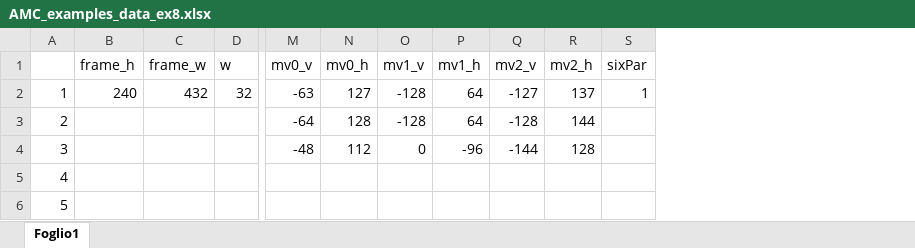
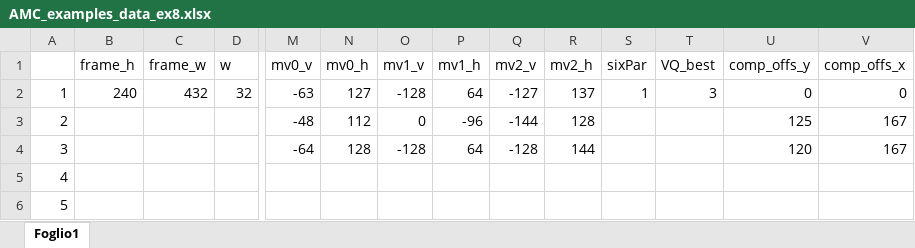
Before and after one commit to CostantinoTaranto/AMC_Model, an Excel workbook: AMC_examples_data/AMC_examples_data_ex8.xlsx, sheet Foglio1, drawn as a sheet; only a part is shown, gaps mark what is left out; values as stored, in another font and other column widths than the file's, no borders; removed rows and columns are numbered as before the commit, all else as after; rows hold the shown columns only; the diff names each change by its address in the sheet, - before the commit and + after, or states it on an @@ line.

```diff
--- a/AMC_examples_data/AMC_examples_data_ex8.xlsx (sheet Foglio1)
+++ b/AMC_examples_data/AMC_examples_data_ex8.xlsx (sheet Foglio1)
+column T (VQ_best), row 2: 3
+column U (comp_offs_y), rows 2-3: 0 | 125
+column V (comp_offs_x), rows 2-3: 0 | 167
-row 3: 2 |  |  |  | -64 | 128 | -128 | 64 | -128 | 144
-A3: 3
+A3: 2
+row 4: 3 |  |  |  | -64 | 128 | -128 | 64 | -128 | 144 |  |  | 120 | 167
```
Also changed, not shown: AMC_examples_data/AMC_examples_data_ex10.xlsx, AMC_examples_data/AMC_examples_data_ex9.xlsx, 21 other files.
